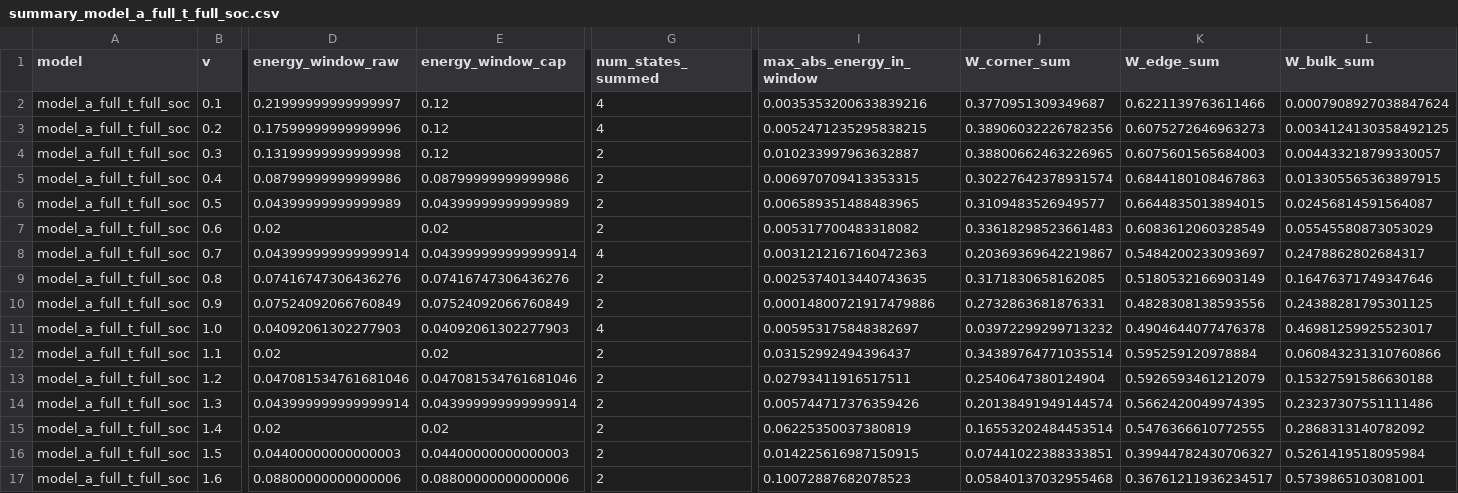
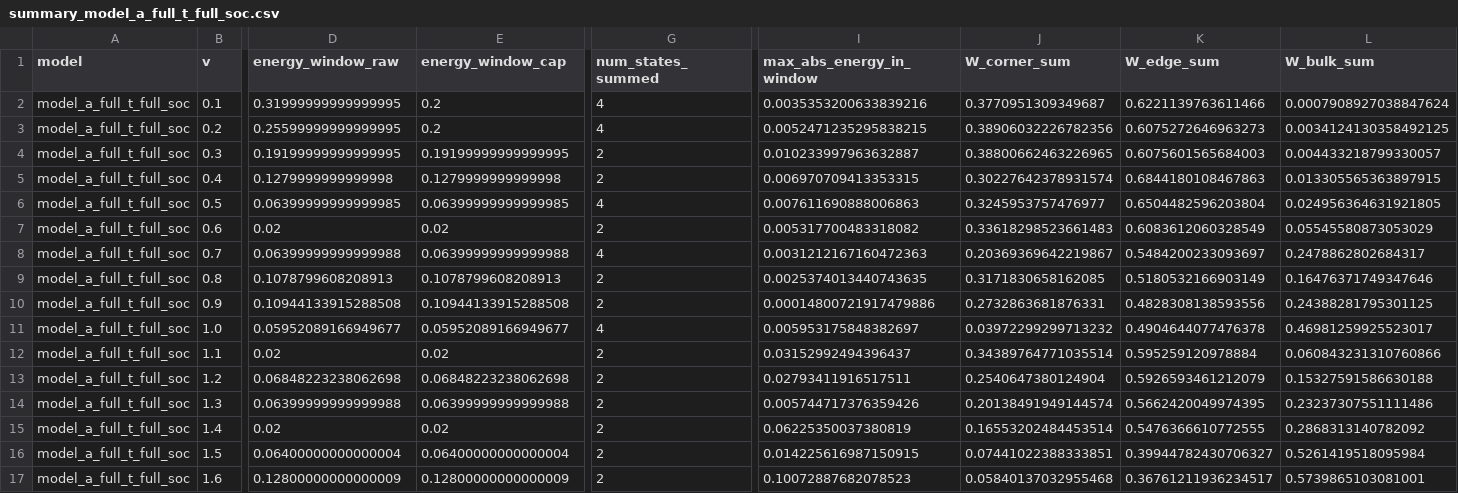
Before and after one commit to Lyidong128/X-type, a CSV file: topology_diagnosis_outputs_three_models_visual/model_a_full_t_full_soc/summary_model_a_full_t_full_soc.csv, drawn as a sheet; only a part is shown, gaps mark what is left out; the diff covers the shown part only; the diff names each change by its address in the sheet, - before the commit and + after, or states it on an @@ line.

```diff
--- a/topology_diagnosis_outputs_three_models_visual/model_a_full_t_full_soc/summary_model_a_full_t_full_soc.csv
+++ b/topology_diagnosis_outputs_three_models_visual/model_a_full_t_full_soc/summary_model_a_full_t_full_soc.csv
-D2 (energy_window_raw): 0.21999999999999997
+D2 (energy_window_raw): 0.31999999999999995
-E2:E3 (energy_window_cap): 0.12
+E2:E3 (energy_window_cap): 0.2
-D3 (energy_window_raw): 0.17599999999999996
+D3 (energy_window_raw): 0.25599999999999995
-D4 (energy_window_raw): 0.13199999999999998
+D4 (energy_window_raw): 0.19199999999999995
-E4 (energy_window_cap): 0.12
+E4 (energy_window_cap): 0.19199999999999995
-D5 (energy_window_raw): 0.08799999999999986
+D5 (energy_window_raw): 0.1279999999999998
-E5 (energy_window_cap): 0.08799999999999986
+E5 (energy_window_cap): 0.1279999999999998
-D6 (energy_window_raw): 0.04399999999999989
+D6 (energy_window_raw): 0.06399999999999985
-E6 (energy_window_cap): 0.04399999999999989
+E6 (energy_window_cap): 0.06399999999999985
-G6 (num_states_summed): 2
+G6 (num_states_summed): 4
-I6 (max_abs_energy_in_window): 0.006589351488483965
+I6 (max_abs_energy_in_window): 0.007611690888006863
-J6 (W_corner_sum): 0.3109483526949577
+J6 (W_corner_sum): 0.3245953757476977
-K6 (W_edge_sum): 0.6644835013894015
+K6 (W_edge_sum): 0.6504482596203804
-L6 (W_bulk_sum): 0.02456814591564087
+L6 (W_bulk_sum): 0.024956364631921805
-D8 (energy_window_raw): 0.043999999999999914
+D8 (energy_window_raw): 0.06399999999999988
-E8 (energy_window_cap): 0.043999999999999914
+E8 (energy_window_cap): 0.06399999999999988
-D9 (energy_window_raw): 0.07416747306436276
+D9 (energy_window_raw): 0.1078799608208913
-E9 (energy_window_cap): 0.07416747306436276
+E9 (energy_window_cap): 0.1078799608208913
-D10 (energy_window_raw): 0.07524092066760849
+D10 (energy_window_raw): 0.10944133915288508
-E10 (energy_window_cap): 0.07524092066760849
+E10 (energy_window_cap): 0.10944133915288508
-D11 (energy_window_raw): 0.04092061302277903
+D11 (energy_window_raw): 0.05952089166949677
-E11 (energy_window_cap): 0.04092061302277903
+E11 (energy_window_cap): 0.05952089166949677
-D13 (energy_window_raw): 0.047081534761681046
+D13 (energy_window_raw): 0.06848223238062698
-E13 (energy_window_cap): 0.047081534761681046
+E13 (energy_window_cap): 0.06848223238062698
-D14 (energy_window_raw): 0.043999999999999914
+D14 (energy_window_raw): 0.06399999999999988
-E14 (energy_window_cap): 0.043999999999999914
+E14 (energy_window_cap): 0.06399999999999988
-D16 (energy_window_raw): 0.04400000000000003
+D16 (energy_window_raw): 0.06400000000000004
-E16 (energy_window_cap): 0.04400000000000003
+E16 (energy_window_cap): 0.06400000000000004
-D17 (energy_window_raw): 0.08800000000000006
+D17 (energy_window_raw): 0.12800000000000009
-E17 (energy_window_cap): 0.08800000000000006
+E17 (energy_window_cap): 0.12800000000000009
```
Also changed, not shown: 2 edited cells elsewhere in this file, topology_diagnosis_outputs_three_models_visual/model_a_full_t_full_soc/obc_marked_states_model_a_full_t_full_soc.csv, topology_diagnosis_outputs_three_models_visual/model_b_t34_full_soc/obc_marked_states_model_b_t34_full_soc.csv, 45 other files.
